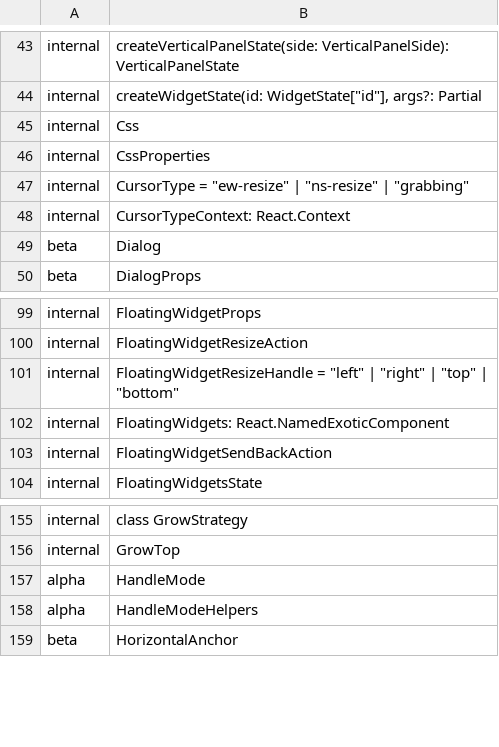
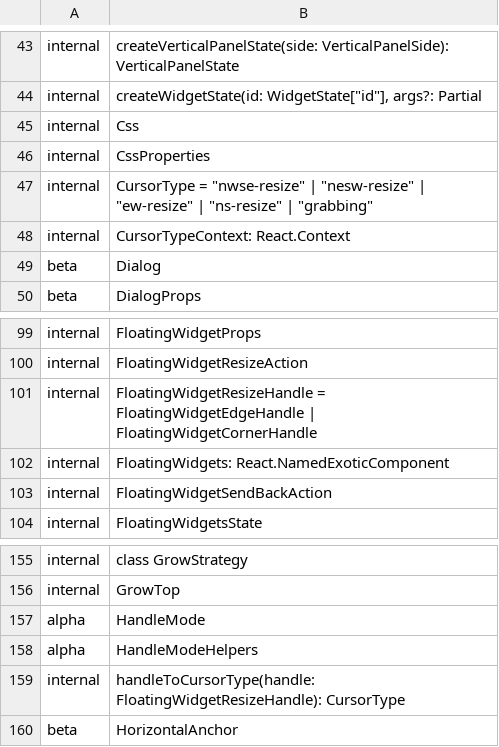
Before and after one commit to iTwin/appui, a CSV file: common/api/summary/ui-ninezone.exports.csv, drawn as a sheet; only a part is shown, gaps mark what is left out.

Commit message:
Merged PR 103604: Add corner resize handles to floating widgets
- Revive ui-ninezone demo.
- Add corner resize handles.
- Rush change.
- Extract API.

Related work items: #404715

```diff
--- a/common/api/summary/ui-ninezone.exports.csv
+++ b/common/api/summary/ui-ninezone.exports.csv
@@ -46,3 +46,3 @@ internal;Css
 internal;CssProperties
-internal;CursorType = "ew-resize" | "ns-resize" | "grabbing"
+internal;CursorType = "nwse-resize" | "nesw-resize" | "ew-resize" | "ns-resize" | "grabbing"
 internal;CursorTypeContext: React.Context
@@ -100,3 +100,3 @@ internal;FloatingWidgetProps
 internal;FloatingWidgetResizeAction
-internal;FloatingWidgetResizeHandle = "left" | "right" | "top" | "bottom"
+internal;FloatingWidgetResizeHandle = FloatingWidgetEdgeHandle | FloatingWidgetCornerHandle
 internal;FloatingWidgets: React.NamedExoticComponent
@@ -158,2 +158,3 @@ alpha;HandleMode
 alpha;HandleModeHelpers
+internal;handleToCursorType(handle: FloatingWidgetResizeHandle): CursorType
 beta;HorizontalAnchor
```
Also changed, not shown: 11 other files.
